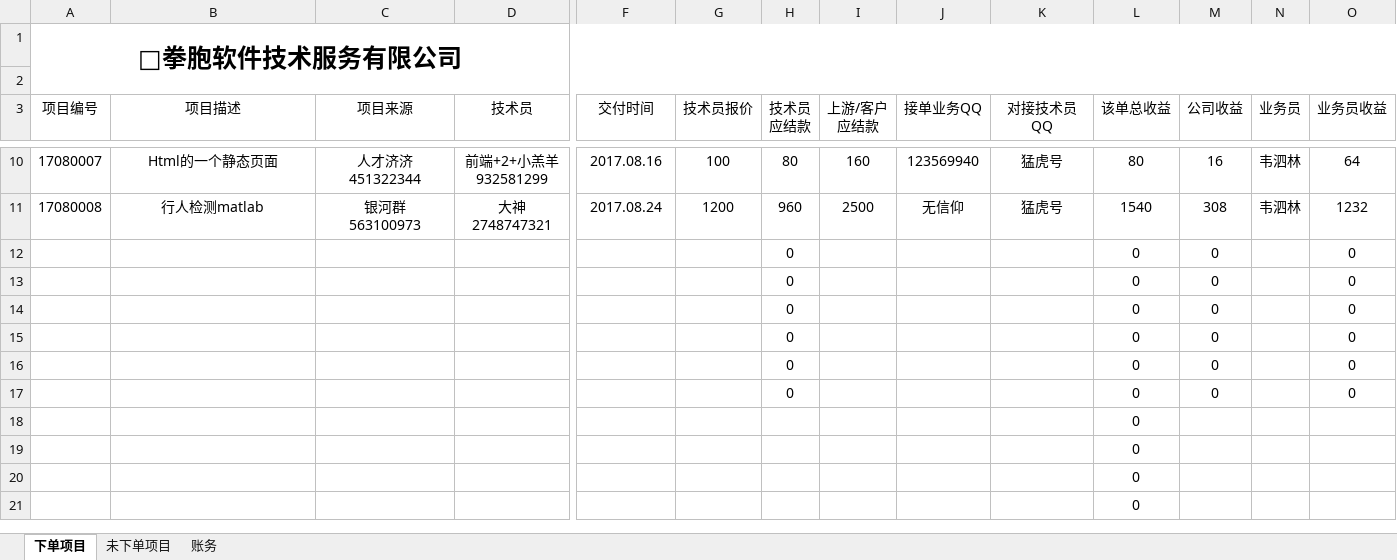
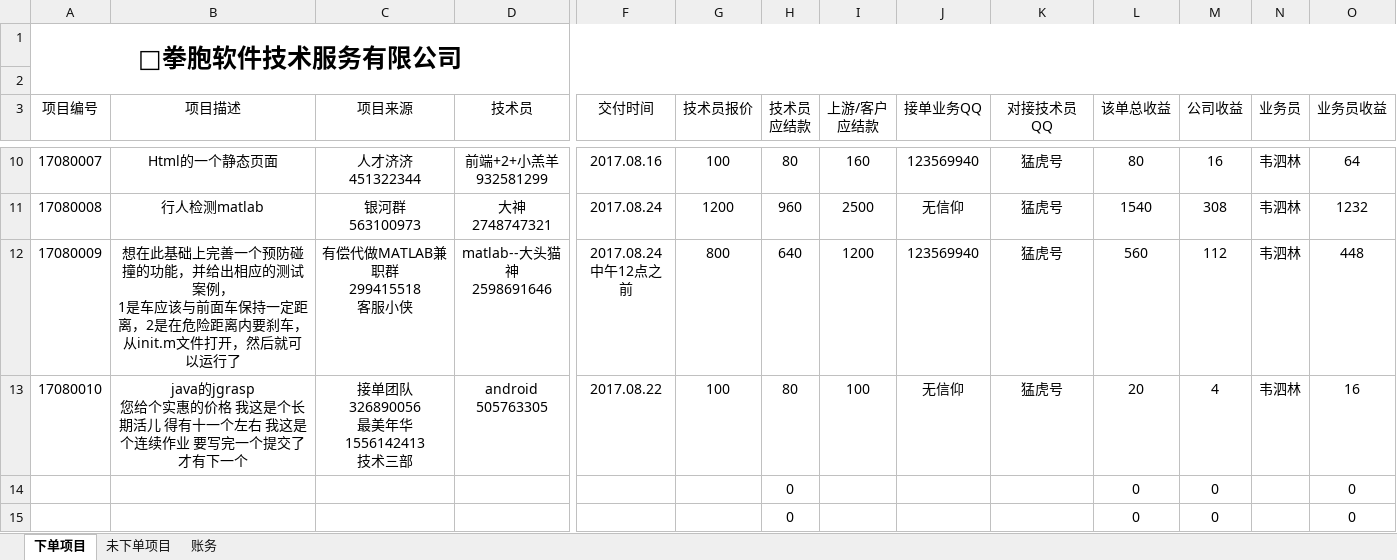
Before and after one commit to wsl4638886/fistbrother, an Excel workbook: 项目汇总.xlsx, sheet 下单项目, drawn as a sheet; only a part is shown, gaps mark what is left out; the shorter side is filled out with more unchanged rows; values as stored, in another font and other column widths than the file's, no borders; removed rows and columns are numbered as before the commit, all else as after; rows hold the shown columns only; ↵ is a line break in a cell; the diff names each change by its address in the sheet, - before the commit and + after, or states it on an @@ line.

```diff
--- a/项目汇总.xlsx (sheet 下单项目)
+++ b/项目汇总.xlsx (sheet 下单项目)
-row 12:  |  |  |  |  |  | 0 |  |  |  | 0 | 0 |  | 0
-row 13:  |  |  |  |  |  | 0 |  |  |  | 0 | 0 |  | 0
+row 12: 17080009 | 想在此基础上完善一个预防碰撞的功能，并给出相应的测试案例， ↵ 1是车应该与前面车保持一定距离，2是在危险距离内要刹车，从init.m文件打开，然后就可以运行了 | 有偿代做MATLAB兼职群 ↵ 299415518 ↵ 客服小侠 | matlab--大头猫神 ↵ 2598691646 | 2017.08.24 ↵ 中午12点之前 | 800 | 640 | 1200 | 123569940 | 猛虎号 | 560 | 112 | 韦泗林 | 448
+row 13: 17080010 | java的jgrasp ↵ 您给个实惠的价格 我这是个长期活儿 得有十一个左右 我这是个连续作业 要写完一个提交了才有下一个 | 接单团队 ↵ 326890056 ↵ 最美年华 ↵ 1556142413 ↵ 技术三部 | android ↵ 505763305 | 2017.08.22 | 100 | 80 | 100 | 无信仰 | 猛虎号 | 20 | 4 | 韦泗林 | 16
```
Also changed, not shown: sheet 账务, 5 other files.
